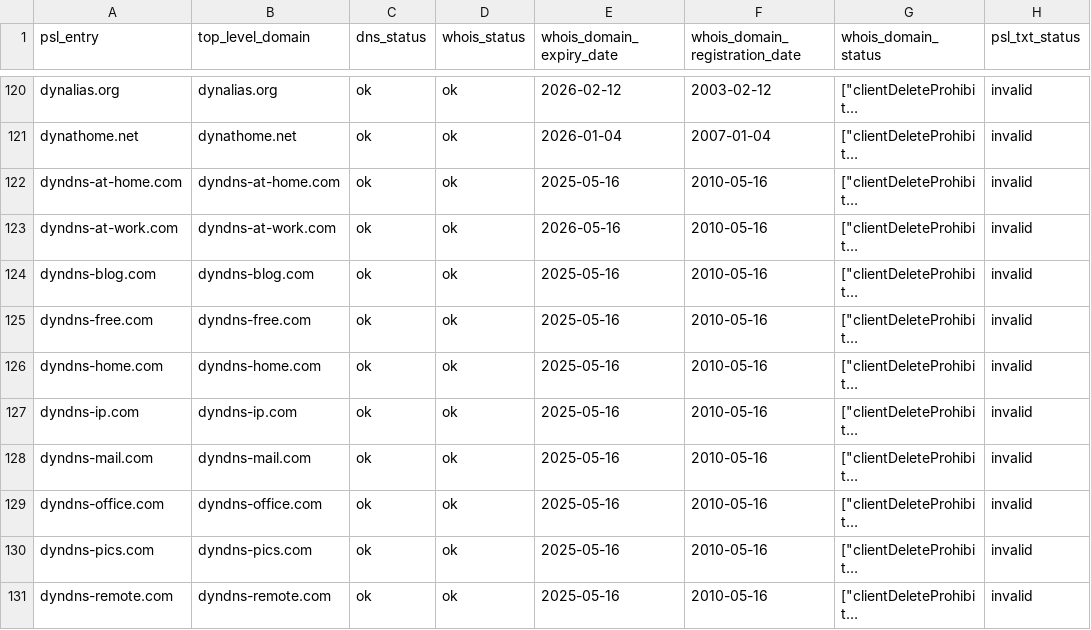
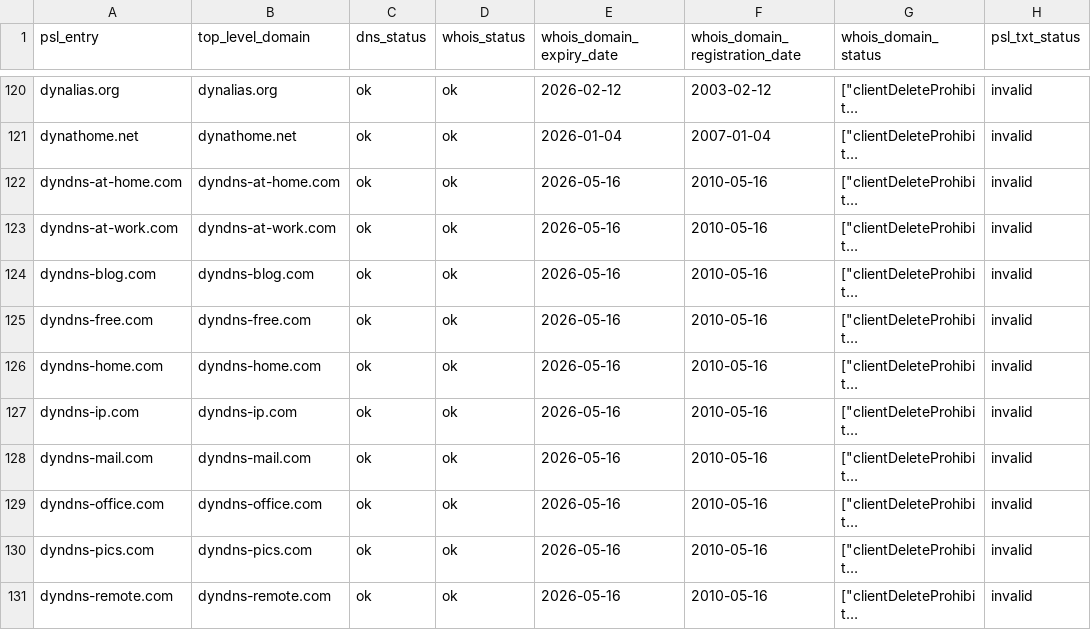
Before and after one commit to groundcat/PSL-private-domains-checker, a CSV file: data/missing_psl_txt.csv, drawn as a sheet; only a part is shown, gaps mark what is left out; long unchanged cells end in …; the diff covers the shown part only; the diff names each change by its address in the sheet, - before the commit and + after, or states it on an @@ line.

```diff
--- a/data/missing_psl_txt.csv
+++ b/data/missing_psl_txt.csv
-E122 (whois_domain_expiry_date): 2025-05-16
+E122 (whois_domain_expiry_date): 2026-05-16
-E124:E131 (whois_domain_expiry_date): 2025-05-16
+E124:E131 (whois_domain_expiry_date): 2026-05-16
```
Also changed, not shown: 4 added rows, 1 removed row and 57 edited cells elsewhere in this file, data/nxdomain.csv, 2 other files.
